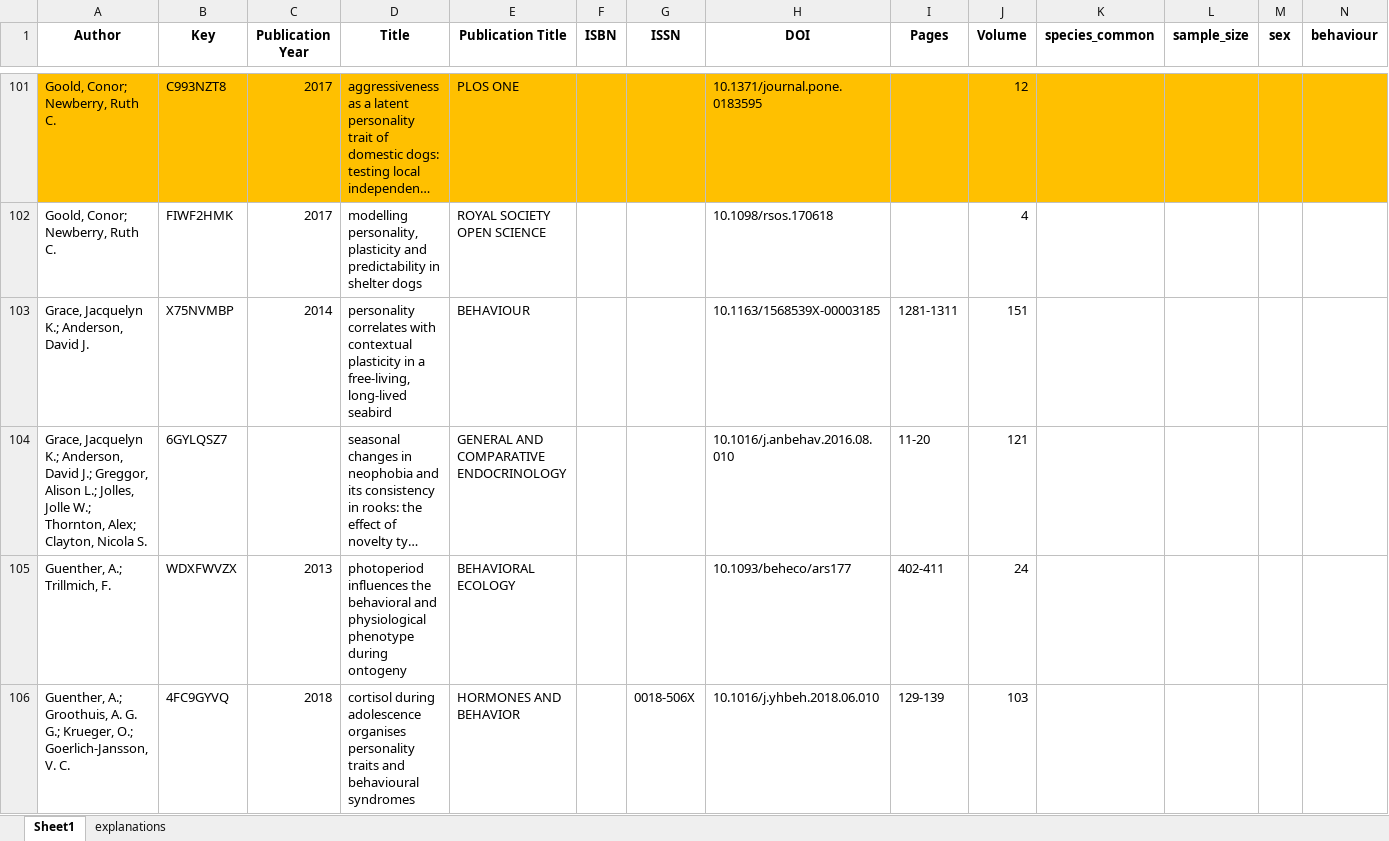
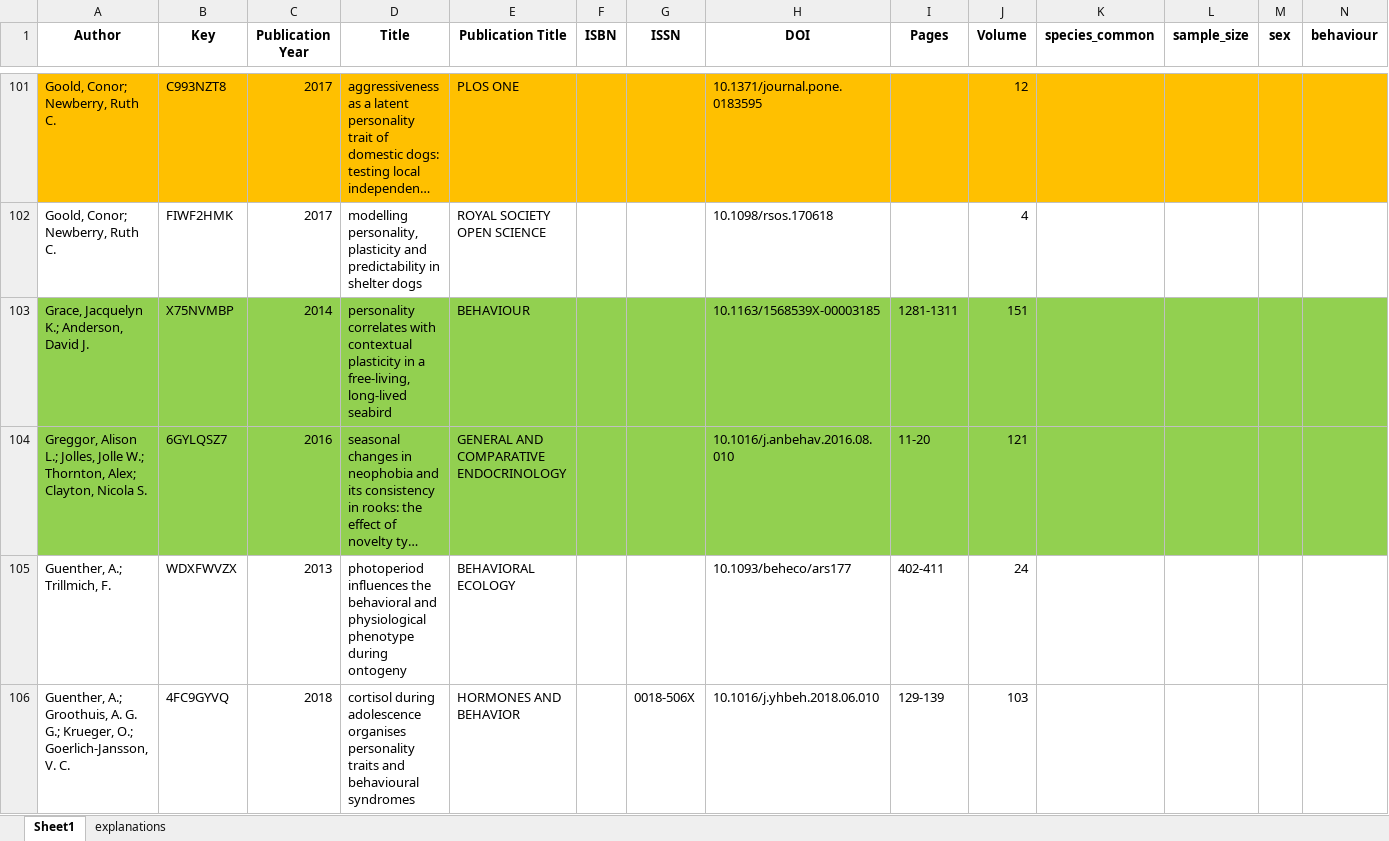
Before and after one commit to mastoffel/rpt_behav_meta, an Excel workbook: data/meta_table_filled.xlsx, sheet Sheet1, drawn as a sheet; only a part is shown, gaps mark what is left out; long unchanged cells end in …; values as stored, in another font and other column widths than the file's, no borders; the diff covers the shown part only; the diff names each change by its address in the sheet, - before the commit and + after, or states it on an @@ line.

```diff
--- a/data/meta_table_filled.xlsx (sheet Sheet1)
+++ b/data/meta_table_filled.xlsx (sheet Sheet1)
-A103:N104 fill: none
+A103:N104 fill: #92D050
-A104 (Author): Grace, Jacquelyn K.; Anderson, David J.; Greggor, Alison…
+A104 (Author): Greggor, Alison…
-C104 (Publication Year): (empty)
+C104 (Publication Year): 2016
```
Also changed, not shown: cell formats elsewhere in this sheet, 3 other files.
